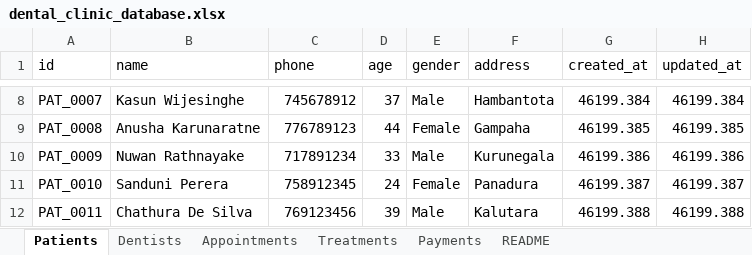
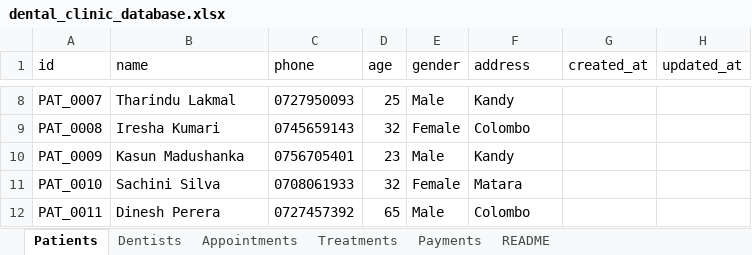
Before and after one commit to ChamikaD97/dental-clinic-backend, an Excel workbook: data/dental_clinic_database.xlsx, sheet Patients, drawn as a sheet; only a part is shown, gaps mark what is left out; values as stored, in another font and other column widths than the file's, no borders; the diff covers the shown part only; the diff names each change by its address in the sheet, - before the commit and + after, or states it on an @@ line.

```diff
--- a/data/dental_clinic_database.xlsx (sheet Patients)
+++ b/data/dental_clinic_database.xlsx (sheet Patients)
-B8 (name): Kasun Wijesinghe
+B8 (name): Tharindu Lakmal
-C8 (phone): 745678912
+C8 (phone): 0727950093
-D8 (age): 37
+D8 (age): 25
-F8 (address): Hambantota
+F8 (address): Kandy
-G8 (created_at): 46199.384
+G8 (created_at): (empty)
-H8 (updated_at): 46199.384
+H8 (updated_at): (empty)
-B9 (name): Anusha Karunaratne
+B9 (name): Iresha Kumari
-C9 (phone): 776789123
+C9 (phone): 0745659143
-D9 (age): 44
+D9 (age): 32
-F9 (address): Gampaha
+F9 (address): Colombo
-G9 (created_at): 46199.385
+G9 (created_at): (empty)
-H9 (updated_at): 46199.385
+H9 (updated_at): (empty)
-B10 (name): Nuwan Rathnayake
+B10 (name): Kasun Madushanka
-C10 (phone): 717891234
+C10 (phone): 0756705401
-D10 (age): 33
+D10 (age): 23
-F10 (address): Kurunegala
+F10 (address): Kandy
-G10 (created_at): 46199.386
+G10 (created_at): (empty)
-H10 (updated_at): 46199.386
+H10 (updated_at): (empty)
-B11 (name): Sanduni Perera
+B11 (name): Sachini Silva
-C11 (phone): 758912345
+C11 (phone): 0708061933
-D11 (age): 24
+D11 (age): 32
-F11 (address): Panadura
+F11 (address): Matara
-G11 (created_at): 46199.387
+G11 (created_at): (empty)
-H11 (updated_at): 46199.387
+H11 (updated_at): (empty)
-B12 (name): Chathura De Silva
+B12 (name): Dinesh Perera
-C12 (phone): 769123456
+C12 (phone): 0727457392
-D12 (age): 39
+D12 (age): 65
-F12 (address): Kalutara
+F12 (address): Colombo
-G12 (created_at): 46199.388
+G12 (created_at): (empty)
-H12 (updated_at): 46199.388
+H12 (updated_at): (empty)
```
Also changed, not shown: 2 removed rows and 84 edited cells elsewhere in this sheet, sheet Treatments, sheet Appointments, sheet Payments, sheet Dentists, 1 other file.
